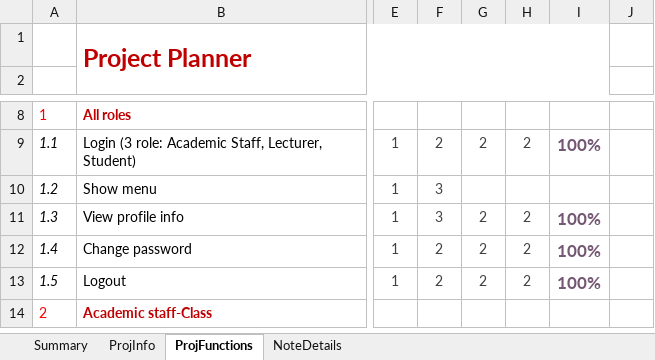
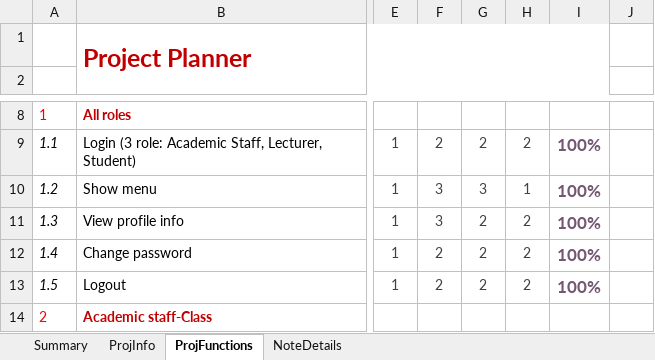
Before and after one commit to hh2306/ktlt_19CLC1_Stark_Over_Flow, an Excel workbook: KTLT-19CLC1-2-FinalProjectPlan.xlsx, sheet ProjFunctions, drawn as a sheet; only a part is shown, gaps mark what is left out; values as stored, in another font and other column widths than the file's, no borders; charts and pictures and conditional formats not drawn; the diff names each change by its address in the sheet, - before the commit and + after, or states it on an @@ line.

Commit message:
Update KTLT-19CLC1-2-FinalProjectPlan.xlsx

```diff
--- a/KTLT-19CLC1-2-FinalProjectPlan.xlsx (sheet ProjFunctions)
+++ b/KTLT-19CLC1-2-FinalProjectPlan.xlsx (sheet ProjFunctions)
-G10: (empty)
+G10: 3
-H10: (empty)
+H10: 1
-I10: (empty)
+I10: 100%
```
